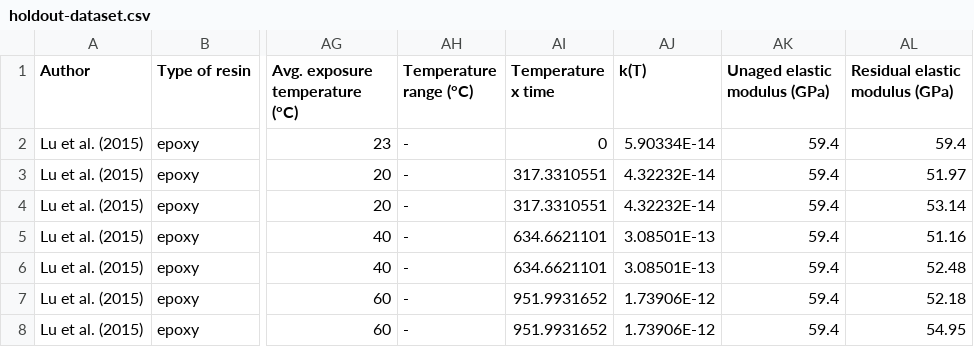
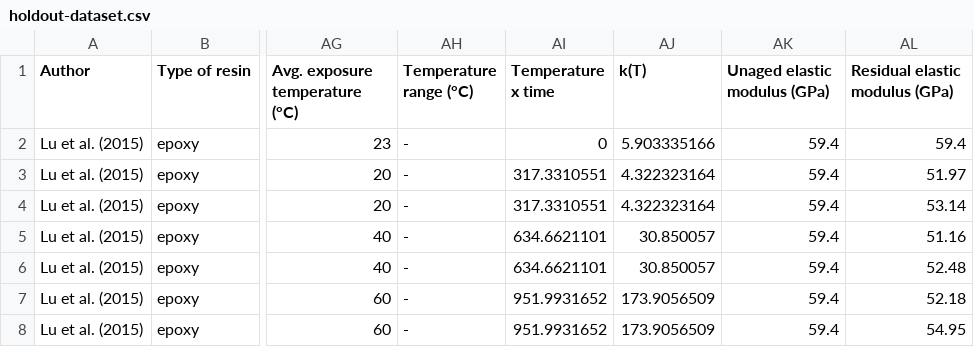
Before and after one commit to jpdspz/frp-aging-xgboost, a CSV file: holdout-dataset.csv, drawn as a sheet; only a part is shown, gaps mark what is left out; the diff names each change by its address in the sheet, - before the commit and + after, or states it on an @@ line.

```diff
--- a/holdout-dataset.csv
+++ b/holdout-dataset.csv
-AJ2 (k(T)): 5.90334E-14
+AJ2 (k(T)): 5.903335166
-AJ3:AJ4 (k(T)): 4.32232E-14
+AJ3:AJ4 (k(T)): 4.322323164
-AJ5:AJ6 (k(T)): 3.08501E-13
+AJ5:AJ6 (k(T)): 30.850057
-AJ7:AJ8 (k(T)): 1.73906E-12
+AJ7:AJ8 (k(T)): 173.9056509
```
Also changed, not shown: arrhenius-fitting-dataset.csv, training-dataset.csv, 1 other file.
